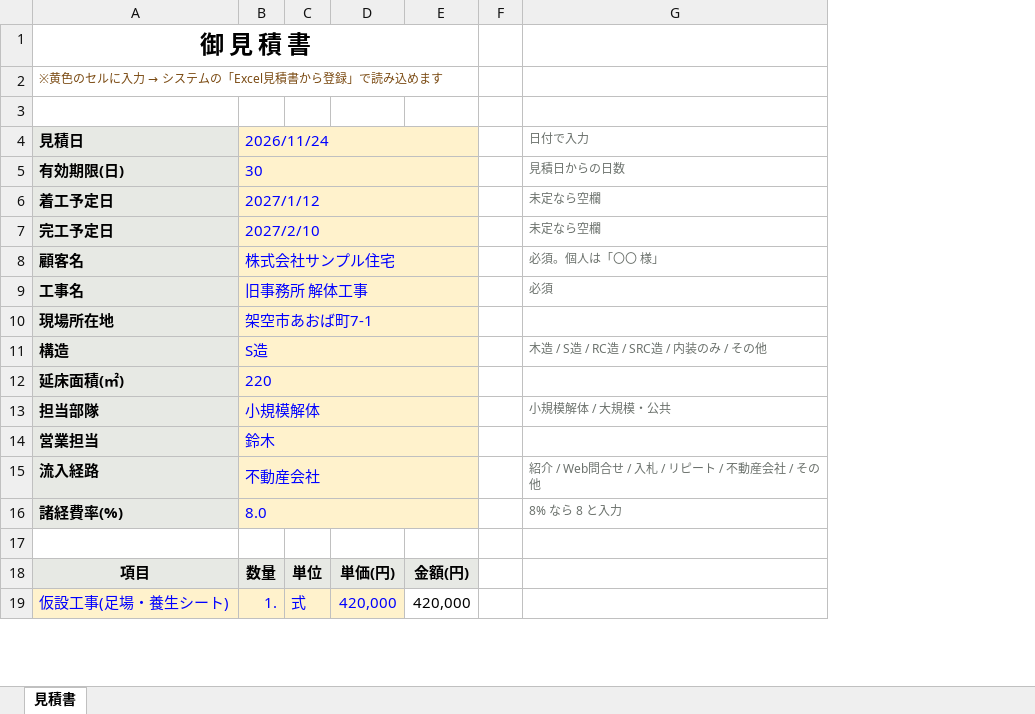
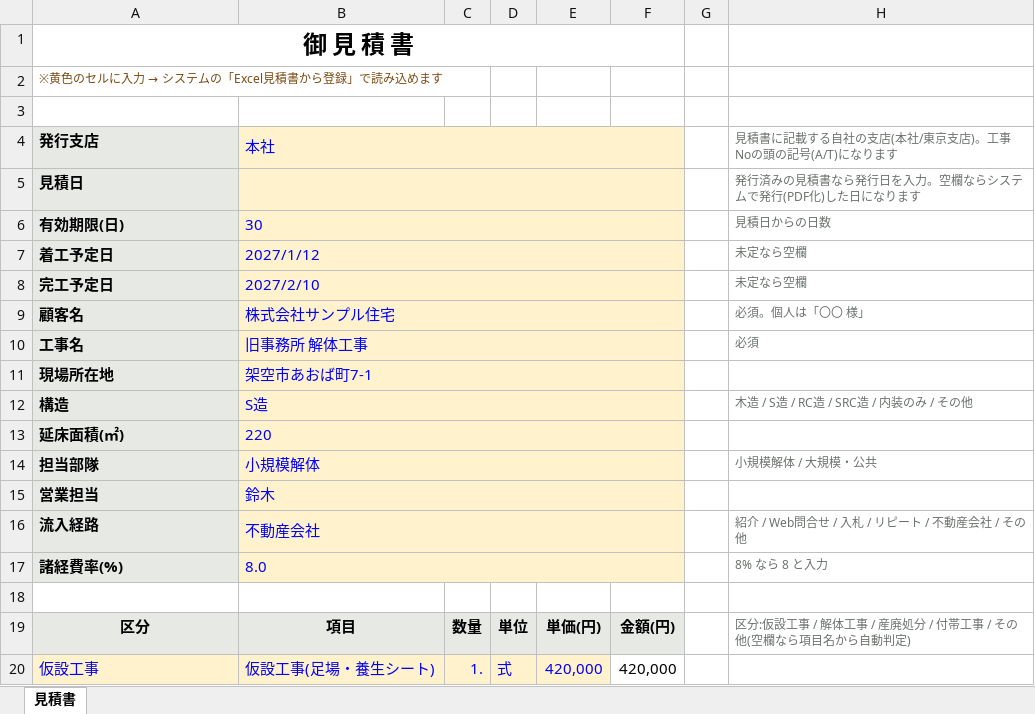
Before and after one commit to shsuzuki27-afk/kaitai-sales-system, an Excel workbook: estimate_sample.xlsx, sheet 見積書, drawn as a sheet; only a part is shown; values as stored, in another font and other column widths than the file's, no borders; removed rows and columns are numbered as before the commit, all else as after; the diff covers the shown part only; the diff names each change by its address in the sheet, - before the commit and + after, or states it on an @@ line.

```diff
--- a/estimate_sample.xlsx (sheet 見積書)
+++ b/estimate_sample.xlsx (sheet 見積書)
+column B, rows 6-20: 30 | 2027/1/12 | 2027/2/10 | 株式会社サンプル住宅 | 旧事務所 解体工事 | 架空市あおば町7-1 | S造 | 220 | 小規模解体 | 鈴木 | 不動産会社 | 8.0 |  | 項目 | 仮設工事(足場・養生シート)
+row 4: 発行支店 | 本社 |  |  |  |  |  | 見積書に記載する自社の支店(本社/東京支店)。工事Noの頭の記号(A/T)になります
-C5: 2026/11/24
+C5: (empty)
-B4:E4 merged
-H5: 日付で入力
+H5: 発行済みの見積書なら発行日を入力。空欄ならシステムで発行(PDF化)した日になります
-C6: 30
+C6: (empty)
-B5:E5 merged
-C7: 2027/1/12
+C7: (empty)
-B6:E6 merged
-C8: 2027/2/10
+C8: (empty)
-B7:E7 merged
-C9: 株式会社サンプル住宅
+C9: (empty)
-B8:E8 merged
-C10: 旧事務所 解体工事
+C10: (empty)
-B9:E9 merged
-C11: 架空市あおば町7-1
+C11: (empty)
-B10:E10 merged
-C12: S造
+C12: (empty)
-B11:E11 merged
-C13: 220
+C13: (empty)
-B12:E12 merged
-C14: 小規模解体
+C14: (empty)
-B13:E13 merged
-C15: 鈴木
+C15: (empty)
-B14:E14 merged
-C16: 不動産会社
+C16: (empty)
-B15:E15 merged
-C17: 8.0
+C17: (empty)
-B16:E16 merged
-A19: 項目
+A19: 区分
-H19: (empty)
+H19: 区分:仮設工事 / 解体工事 / 産廃処分 / 付帯工事 / その他(空欄なら項目名から自動判定)
-A20: 仮設工事(足場・養生シート)
+A20: 仮設工事
```
Also changed, not shown: 7 edited cells elsewhere in this sheet, formulas that keep their value, 2 other files.
